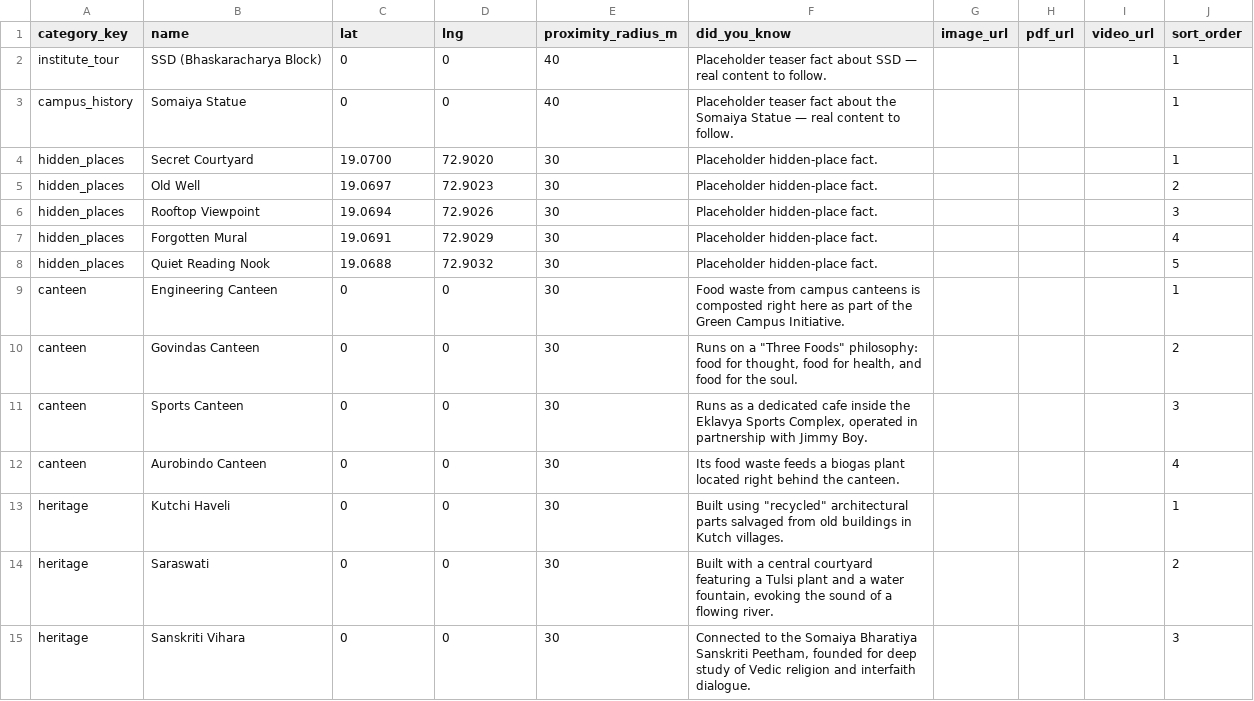
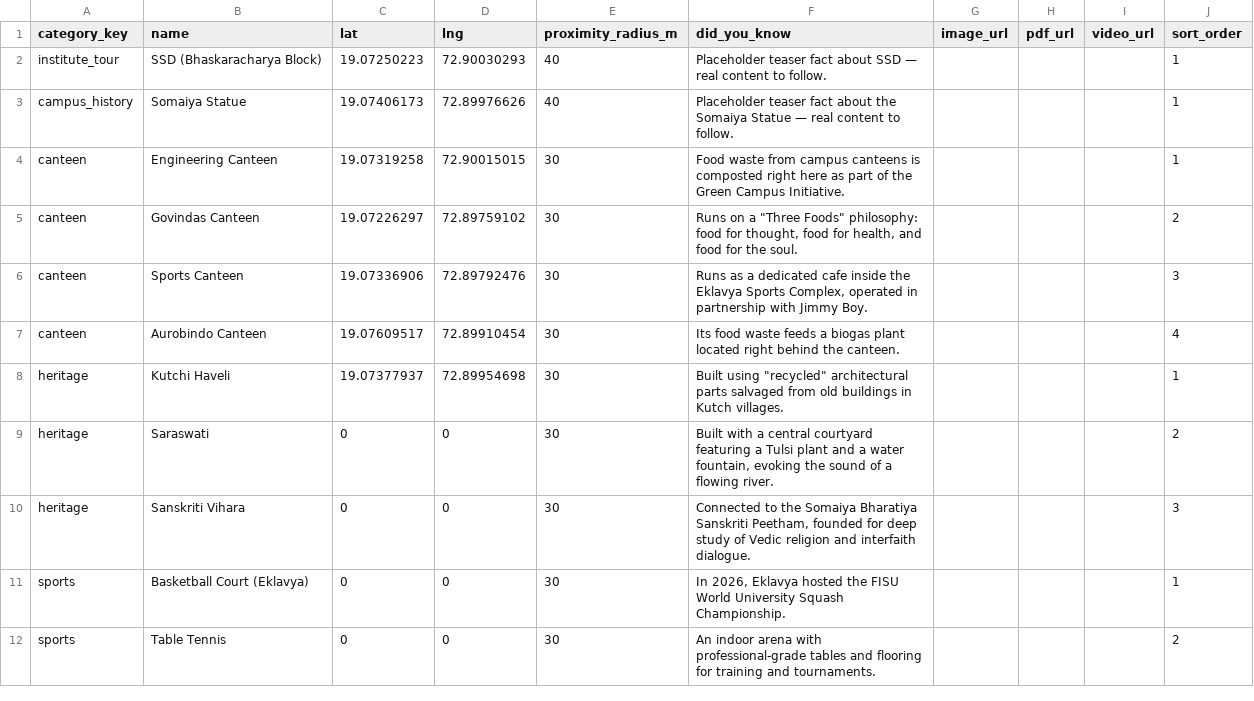
Before and after one commit to RikuNotUki/Somaiya-Campus-Exploration-V2, a CSV file: content/locations.csv, drawn as a sheet; only a part is shown; the shorter side is filled out with more unchanged rows.

Commit message:
Add real coordinates

```diff
--- a/content/locations.csv
+++ b/content/locations.csv
@@ -1,14 +1,9 @@
 category_key,name,lat,lng,proximity_radius_m,did_you_know,image_url,pdf_url,video_url,sort_order
-institute_tour,SSD (Bhaskaracharya Block),0,0,40,Placeholder teaser fact about SSD — real content to follow.,,,,1
-campus_history,Somaiya Statue,0,0,40,Placeholder teaser fact about the Somaiya Statue — real content to follow.,,,,1
-hidden_places,Secret Courtyard,19.0700,72.9020,30,Placeholder hidden-place fact.,,,,1
-hidden_places,Old Well,19.0697,72.9023,30,Placeholder hidden-place fact.,,,,2
-hidden_places,Rooftop Viewpoint,19.0694,72.9026,30,Placeholder hidden-place fact.,,,,3
-hidden_places,Forgotten Mural,19.0691,72.9029,30,Placeholder hidden-place fact.,,,,4
-hidden_places,Quiet Reading Nook,19.0688,72.9032,30,Placeholder hidden-place fact.,,,,5
-canteen,Engineering Canteen,0,0,30,Food waste from campus canteens is composted right here as part of the Green Campus Initiative.,,,,1
-canteen,Govindas Canteen,0,0,30,"Runs on a ""Three Foods"" philosophy: food for thought, food for health, and food for the soul.",,,,2
-canteen,Sports Canteen,0,0,30,"Runs as a dedicated cafe inside the Eklavya Sports Complex, operated in partnership with Jimmy Boy.",,,,3
-canteen,Aurobindo Canteen,0,0,30,Its food waste feeds a biogas plant located right behind the canteen.,,,,4
-heritage,Kutchi Haveli,0,0,30,"Built using ""recycled"" architectural parts salvaged from old buildings in Kutch villages.",,,,1
+institute_tour,SSD (Bhaskaracharya Block),19.07250223,72.90030293,40,Placeholder teaser fact about SSD — real content to follow.,,,,1
+campus_history,Somaiya Statue,19.07406173,72.89976626,40,Placeholder teaser fact about the Somaiya Statue — real content to follow.,,,,1
+canteen,Engineering Canteen,19.07319258,72.90015015,30,Food waste from campus canteens is composted right here as part of the Green Campus Initiative.,,,,1
+canteen,Govindas Canteen,19.07226297,72.89759102,30,"Runs on a ""Three Foods"" philosophy: food for thought, food for health, and food for the soul.",,,,2
+canteen,Sports Canteen,19.07336906,72.89792476,30,"Runs as a dedicated cafe inside the Eklavya Sports Complex, operated in partnership with Jimmy Boy.",,,,3
+canteen,Aurobindo Canteen,19.07609517,72.89910454,30,Its food waste feeds a biogas plant located right behind the canteen.,,,,4
+heritage,Kutchi Haveli,19.07377937,72.89954698,30,"Built using ""recycled"" architectural parts salvaged from old buildings in Kutch villages.",,,,1
 heritage,Saraswati,0,0,30,"Built with a central courtyard featuring a Tulsi plant and a water fountain, evoking the sound of a flowing river.",,,,2
```
